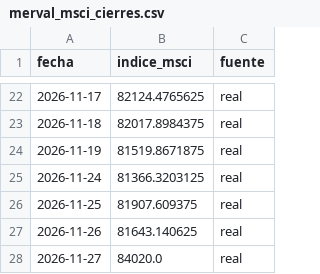
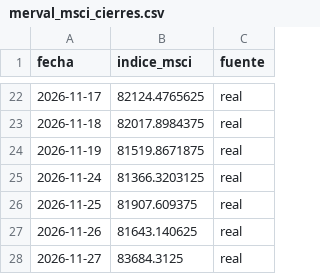
Before and after one commit to gbrinversiones/gbr-inversiones-assets, a CSV file: merval_msci_cierres.csv, drawn as a sheet; only a part is shown, gaps mark what is left out.

Commit message:
Actualizar cierres del MSCI Merval (run automático)

```diff
--- a/merval_msci_cierres.csv
+++ b/merval_msci_cierres.csv
@@ -27,2 +27,2 @@ fecha,indice_msci,fuente
 2026-11-26,81643.140625,real
-2026-11-27,84020.0,real
+2026-11-27,83684.3125,real
```
